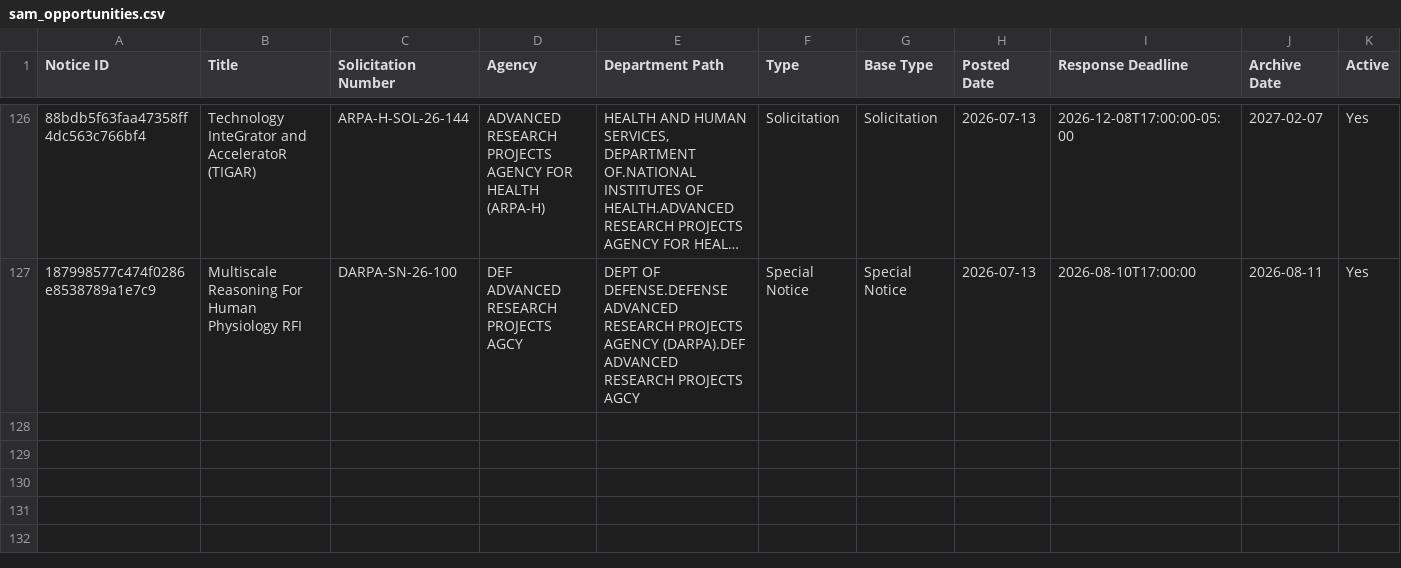
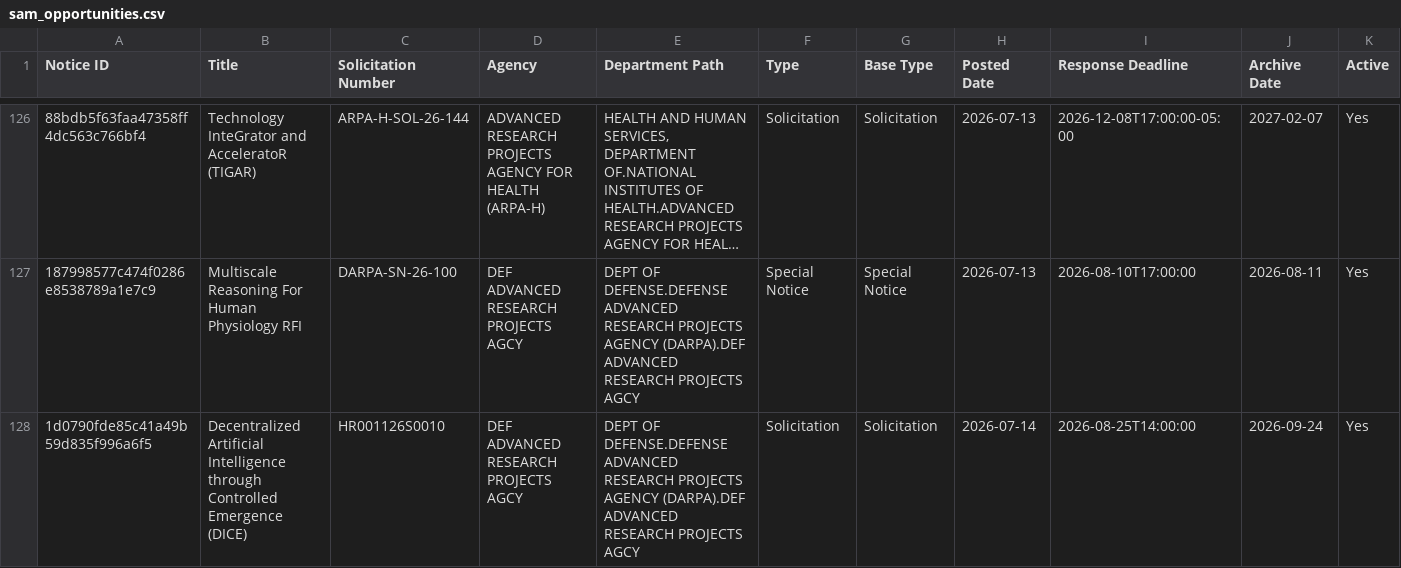
Before and after one commit to UM-MIDAS/grant-tracker, a CSV file: data/sam_opportunities.csv, drawn as a sheet; only a part is shown, gaps mark what is left out; long unchanged cells end in …; rows hold the shown columns only; the diff names each change by its address in the sheet, - before the commit and + after, or states it on an @@ line.

```diff
--- a/data/sam_opportunities.csv
+++ b/data/sam_opportunities.csv
+row 128: 1d0790fde85c41a49b59d835f996a6f5 | Decentralized Artificial Intelligence through Controlled Emergence (DICE) | HR001126S0010 | DEF ADVANCED RESEARCH PROJECTS AGCY | DEPT OF DEFENSE.DEFENSE ADVANCED RESEARCH PROJECTS AGENCY (DARPA).DEF ADVANCED RESEARCH PROJECTS AGCY | Solicitation | Solicitation | 2026-07-14 | 2026-08-25T14:00:00 | 2026-09-24 | Yes
```
